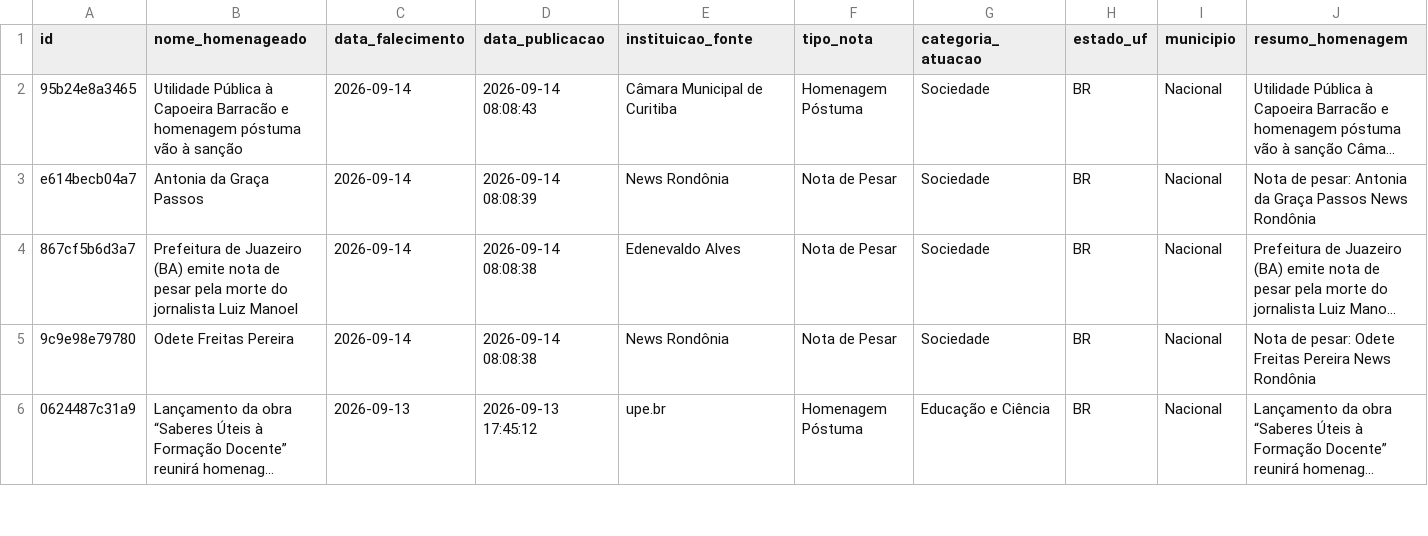
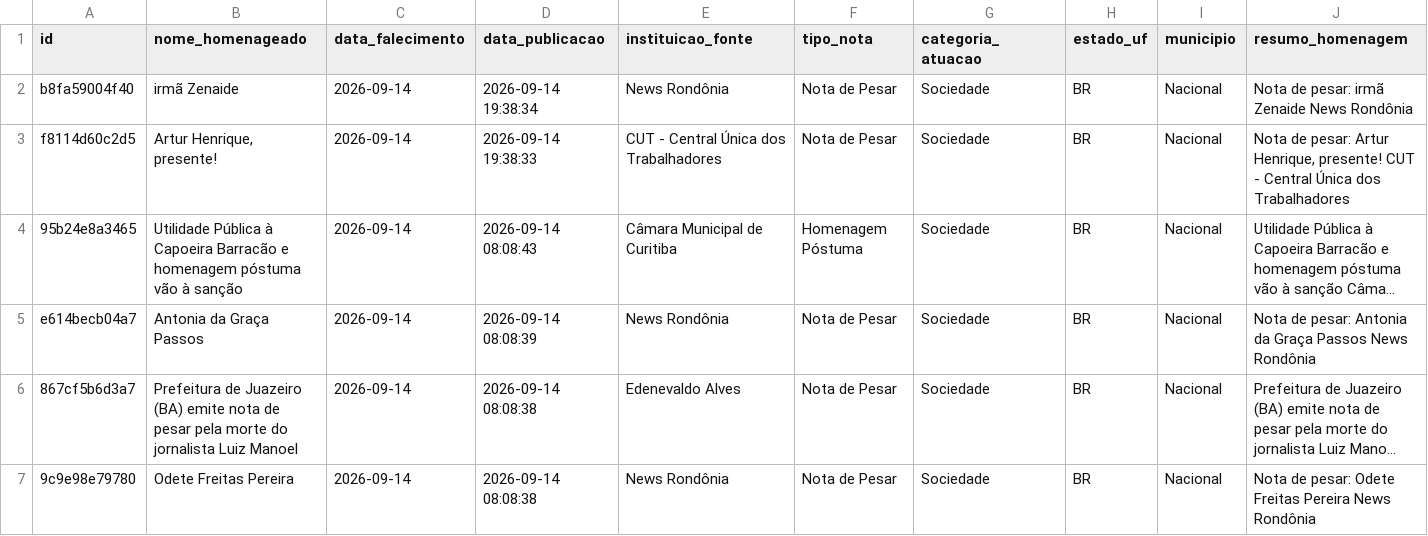
Before and after one commit to yuriluna85/obituarium, a CSV file: data/2026/09/obituario_2026_09.csv, drawn as a sheet; only a part is shown; the shorter side is filled out with more unchanged rows; long unchanged cells end in …; rows hold the shown columns only; the diff names each change by its address in the sheet, - before the commit and + after, or states it on an @@ line.

```diff
--- a/data/2026/09/obituario_2026_09.csv
+++ b/data/2026/09/obituario_2026_09.csv
+row 2: b8fa59004f40 | irmã Zenaide | 2026-09-14 | 2026-09-14 19:38:34 | News Rondônia | Nota de Pesar | Sociedade | BR | Nacional | Nota de pesar: irmã Zenaide News Rondônia
+row 3: f8114d60c2d5 | Artur Henrique, presente! | 2026-09-14 | 2026-09-14 19:38:33 | CUT - Central Única dos Trabalhadores | Nota de Pesar | Sociedade | BR | Nacional | Nota de pesar: Artur Henrique, presente! CUT - Central Única dos Trabalhadores
```
